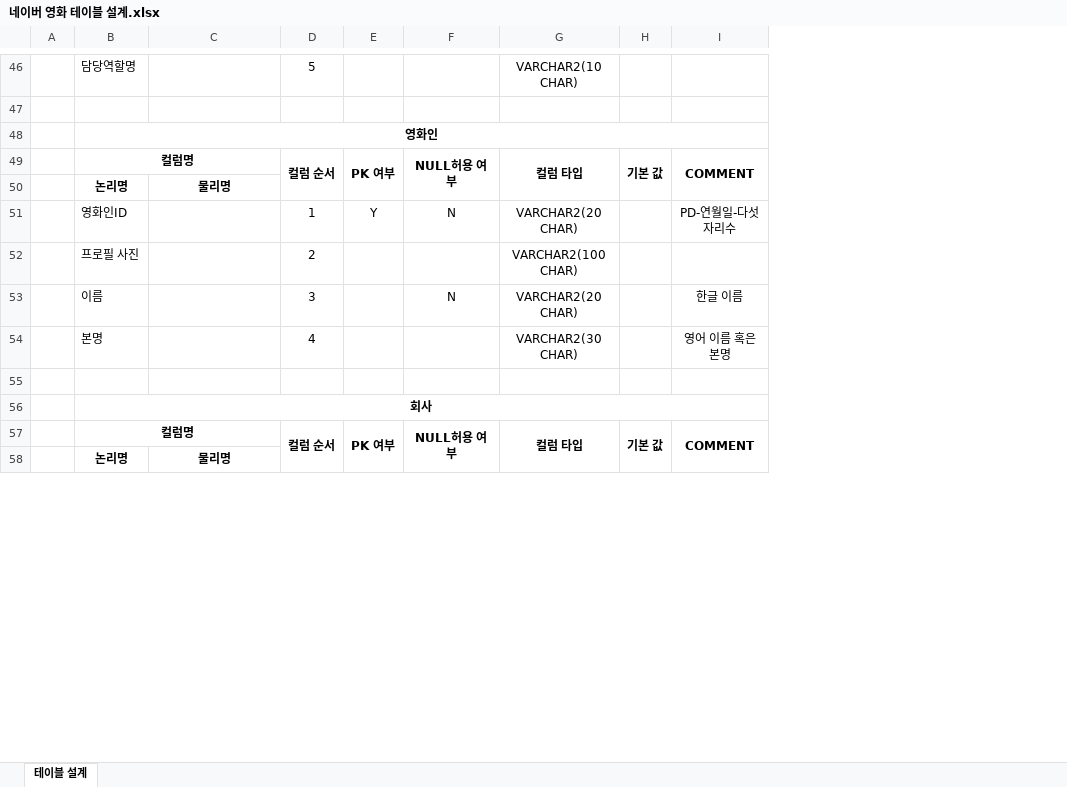
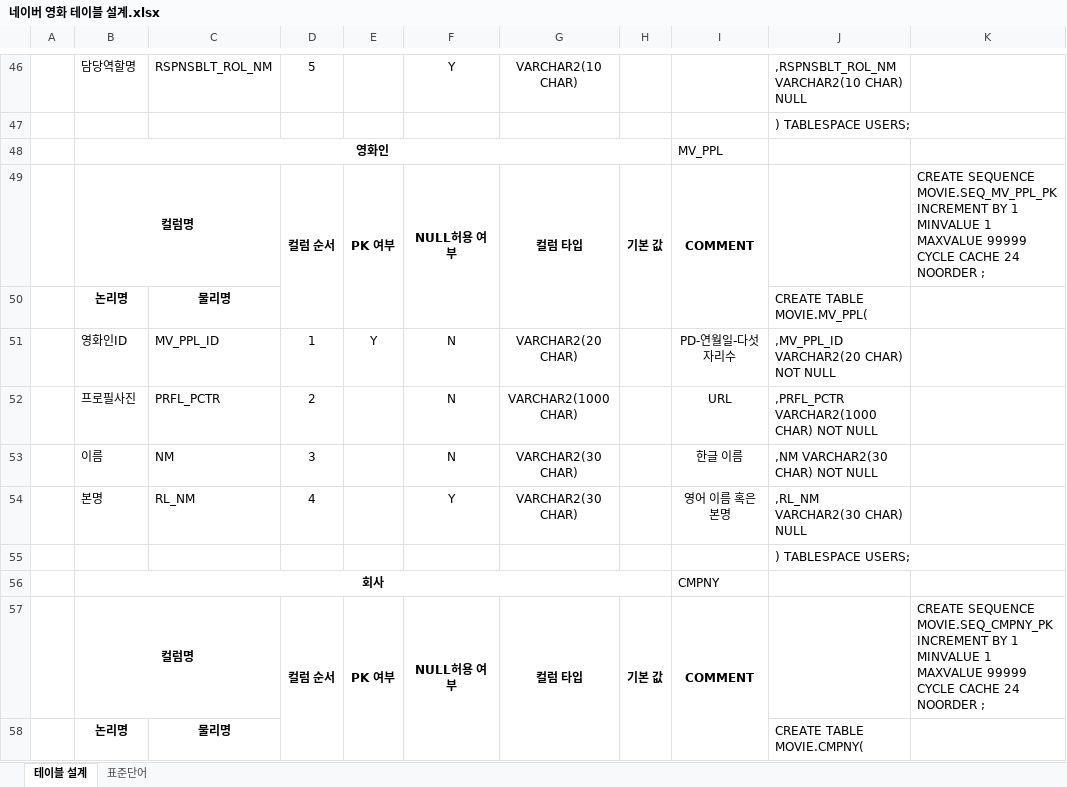
Before and after one commit to JinbaeByeon/ktds_21, an Excel workbook: DB/ERD 분석 및 설계/네이버 영화 테이블 설계.xlsx, sheet 테이블 설계, drawn as a sheet; only a part is shown, gaps mark what is left out; values as stored, in another font and other column widths than the file's, no borders; removed rows and columns are numbered as before the commit, all else as after; the diff covers the shown part only; the diff names each change by its address in the sheet, - before the commit and + after, or states it on an @@ line.

```diff
--- a/DB/ERD 분석 및 설계/네이버 영화 테이블 설계.xlsx (sheet 테이블 설계)
+++ b/DB/ERD 분석 및 설계/네이버 영화 테이블 설계.xlsx (sheet 테이블 설계)
+sheet tab: 표준단어
+column J, rows 46-51: ,RSPNSBLT_ROL_NM VARCHAR2(10 CHAR) NULL | ) TABLESPACE USERS; |  |  | CREATE TABLE MOVIE.MV_PPL( | ,MV_PPL_ID VARCHAR2(20 CHAR) NOT NULL; rows 53-58: ,NM VARCHAR2(30 CHAR) NOT NULL | ,RL_NM VARCHAR2(30 CHAR) NULL | ) TABLESPACE USERS; |  |  | CREATE TABLE MOVIE.CMPNY(
+column K, row 49: CREATE SEQUENCE MOVIE.SEQ_MV_PPL_PK INCREMENT BY 1 MINVALUE 1 MAXVALUE 99999 CYCLE CACHE 24 NOORDER ;; row 57: CREATE SEQUENCE MOVIE.SEQ_CMPNY_PK INCREMENT BY 1 MINVALUE 1 MAXVALUE 99999 CYCLE CACHE 24 NOORDER ;
-C46: (empty)
+C46: RSPNSBLT_ROL_NM
-F46: (empty)
+F46: Y
-B48:I48 merged
+B48:H48 merged
-I48: (empty)
+I48: MV_PPL
-C51: (empty)
+C51: MV_PPL_ID
-row 52:  | 프로필 사진 |  | 2 |  |  | VARCHAR2(100 CHAR)
+row 52:  | 프로필사진 | PRFL_PCTR | 2 |  | N | VARCHAR2(1000 CHAR) |  | URL | ,PRFL_PCTR VARCHAR2(1000 CHAR) NOT NULL
-C53: (empty)
+C53: NM
-G53: VARCHAR2(20 CHAR)
+G53: VARCHAR2(30 CHAR)
-C54: (empty)
+C54: RL_NM
-F54: (empty)
+F54: Y
-B56:I56 merged
+B56:H56 merged
-I56: (empty)
+I56: CMPNY
```
Also changed, not shown: 32 added rows, 24 removed rows, 121 edited cells and merged cells elsewhere in this sheet, 1 other file.
